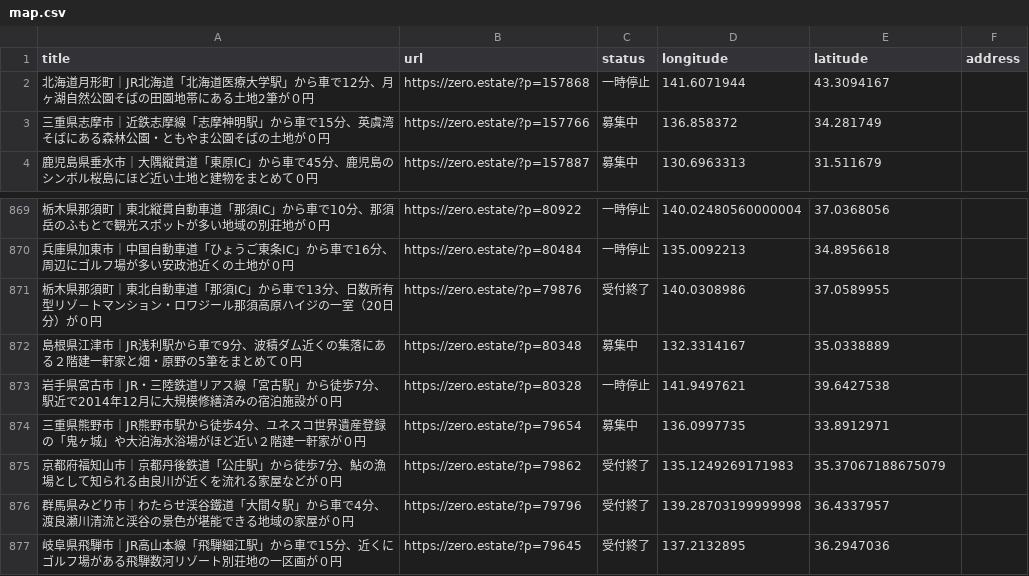
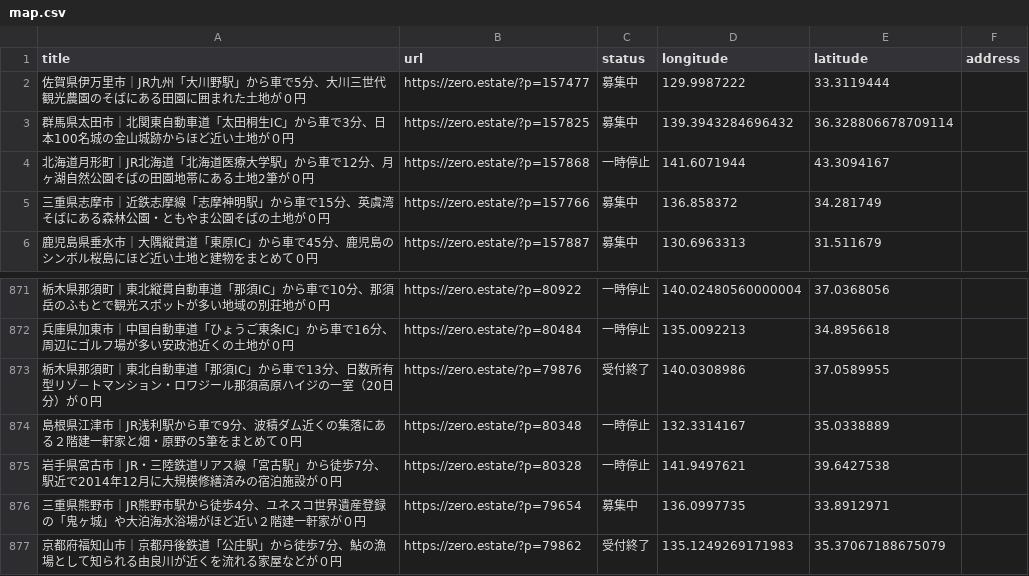
Before and after one commit to 5ym/zero-owner, a CSV file: map.csv, drawn as a sheet; only a part is shown, gaps mark what is left out; the shorter side is filled out with more unchanged rows.

```diff
--- a/map.csv
+++ b/map.csv
@@ -1,2 +1,4 @@
 title,url,status,longitude,latitude,address
+"佐賀県伊万里市｜JR九州「大川野駅」から車で5分、大川三世代観光農園のそばにある田園に囲まれた土地が０円",https://zero.estate/?p=157477,募集中,129.9987222,33.3119444,
+"群馬県太田市｜北関東自動車道「太田桐生IC」から車で3分、日本100名城の金山城跡からほど近い土地が０円",https://zero.estate/?p=157825,募集中,139.3943284696432,36.328806678709114,
 "北海道月形町｜JR北海道「北海道医療大学駅」から車で12分、月ヶ湖自然公園そばの田園地帯にある土地2筆が０円",https://zero.estate/?p=157868,一時停止,141.6071944,43.3094167,
@@ -871,3 +873,3 @@ title,url,status,longitude,latitude,address
 "栃木県那須町｜東北自動車道「那須IC」から車で13分、日数所有型リゾ－トマンション・ロワジール那須高原ハイジの一室（20日分）が０円",https://zero.estate/?p=79876,受付終了,140.0308986,37.0589955,
-"島根県江津市｜JR浅利駅から車で9分、波積ダム近くの集落にある２階建一軒家と畑・原野の5筆をまとめて０円",https://zero.estate/?p=80348,募集中,132.3314167,35.0338889,
+"島根県江津市｜JR浅利駅から車で9分、波積ダム近くの集落にある２階建一軒家と畑・原野の5筆をまとめて０円",https://zero.estate/?p=80348,一時停止,132.3314167,35.0338889,
 "岩手県宮古市｜JR・三陸鉄道リアス線「宮古駅」から徒歩7分、駅近で2014年12月に大規模修繕済みの宿泊施設が０円",https://zero.estate/?p=80328,一時停止,141.9497621,39.6427538,
```
